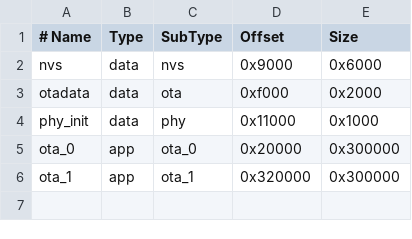
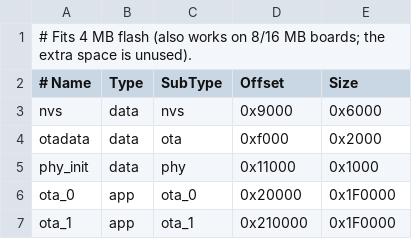
Before and after one commit to rtadams89/WHB04-Network-Bridge, a CSV file: partitions.csv, drawn as a sheet.

Commit message:
Shrink flash size

```diff
--- a/partitions.csv
+++ b/partitions.csv
@@ -1 +1,2 @@
+# Fits 4 MB flash (also works on 8/16 MB boards; the extra space is unused).
 # Name,   Type, SubType, Offset,   Size
@@ -4,3 +5,3 @@ otadata,  data, ota,     0xf000,   0x2000
 phy_init, data, phy,     0x11000,  0x1000
-ota_0,    app,  ota_0,   0x20000,  0x300000
-ota_1,    app,  ota_1,   0x320000, 0x300000
+ota_0,    app,  ota_0,   0x20000,  0x1F0000
+ota_1,    app,  ota_1,   0x210000, 0x1F0000
```
Also changed, not shown: 4 other files.
